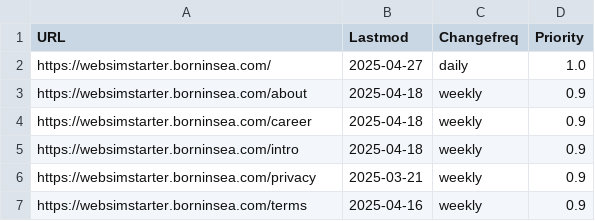
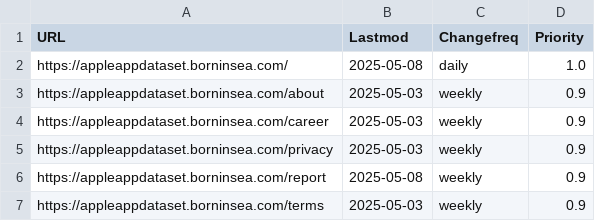
Before and after one commit to wanghaisheng/apple-store-apps-track, a CSV file: scripts/urls.csv, drawn as a sheet.

```diff
--- a/scripts/urls.csv
+++ b/scripts/urls.csv
@@ -1,7 +1,7 @@
 URL,Lastmod,Changefreq,Priority
-https://websimstarter.borninsea.com/,2025-04-27,daily,1.0
-https://websimstarter.borninsea.com/about,2025-04-18,weekly,0.9
-https://websimstarter.borninsea.com/career,2025-04-18,weekly,0.9
-https://websimstarter.borninsea.com/intro,2025-04-18,weekly,0.9
-https://websimstarter.borninsea.com/privacy,2025-03-21,weekly,0.9
-https://websimstarter.borninsea.com/terms,2025-04-16,weekly,0.9
+https://appleappdataset.borninsea.com/,2025-05-08,daily,1.0
+https://appleappdataset.borninsea.com/about,2025-05-03,weekly,0.9
+https://appleappdataset.borninsea.com/career,2025-05-03,weekly,0.9
+https://appleappdataset.borninsea.com/privacy,2025-05-03,weekly,0.9
+https://appleappdataset.borninsea.com/report,2025-05-08,weekly,0.9
+https://appleappdataset.borninsea.com/terms,2025-05-03,weekly,0.9
```
Also changed, not shown: 13 other files.
